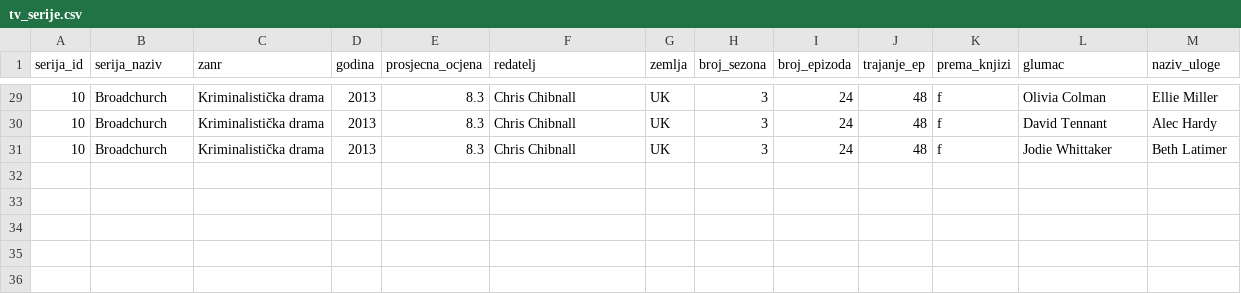
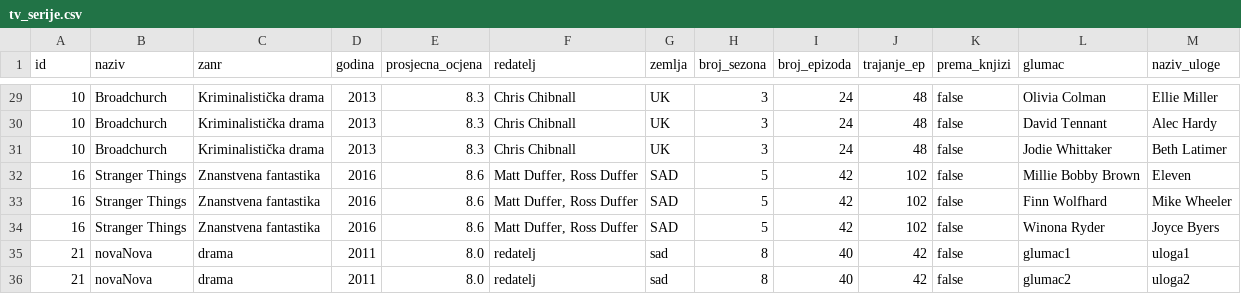
Before and after one commit to natalilazaric/tv_serije, a CSV file: backend/data/tv_serije.csv, drawn as a sheet; only a part is shown, gaps mark what is left out; the diff covers the shown part only.

```diff
--- a/backend/data/tv_serije.csv
+++ b/backend/data/tv_serije.csv
@@ -1 +1 @@
-serija_id,serija_naziv,zanr,godina,prosjecna_ocjena,redatelj,zemlja,broj_sezona,broj_epizoda,trajanje_ep,prema_knjizi,glumac,naziv_uloge
+id,naziv,zanr,godina,prosjecna_ocjena,redatelj,zemlja,broj_sezona,broj_epizoda,trajanje_ep,prema_knjizi,glumac,naziv_uloge
@@ -29,3 +29,8 @@ serija_id,serija_naziv,zanr,godina,prosjecna_ocjena,redatelj,zemlja,broj_sezona,
-10,Broadchurch,Kriminalistička drama,2013,8.3,Chris Chibnall,UK,3,24,48,f,Olivia Colman,Ellie Miller
-10,Broadchurch,Kriminalistička drama,2013,8.3,Chris Chibnall,UK,3,24,48,f,David Tennant,Alec Hardy
-10,Broadchurch,Kriminalistička drama,2013,8.3,Chris Chibnall,UK,3,24,48,f,Jodie Whittaker,Beth Latimer
+10,"Broadchurch","Kriminalistička drama",2013,8.3,"Chris Chibnall","UK",3,24,48,false,"Olivia Colman","Ellie Miller"
+10,"Broadchurch","Kriminalistička drama",2013,8.3,"Chris Chibnall","UK",3,24,48,false,"David Tennant","Alec Hardy"
+10,"Broadchurch","Kriminalistička drama",2013,8.3,"Chris Chibnall","UK",3,24,48,false,"Jodie Whittaker","Beth Latimer"
+16,"Stranger Things","Znanstvena fantastika",2016,8.6,"Matt Duffer, Ross Duffer","SAD",5,42,102,false,"Millie Bobby Brown","Eleven"
+16,"Stranger Things","Znanstvena fantastika",2016,8.6,"Matt Duffer, Ross Duffer","SAD",5,42,102,false,"Finn Wolfhard","Mike Wheeler"
+16,"Stranger Things","Znanstvena fantastika",2016,8.6,"Matt Duffer, Ross Duffer","SAD",5,42,102,false,"Winona Ryder","Joyce Byers"
+21,"novaNova","drama",2011,8.0,"redatelj","sad",8,40,42,false,"glumac1","uloga1"
+21,"novaNova","drama",2011,8.0,"redatelj","sad",8,40,42,false,"glumac2","uloga2"
```
Also changed, not shown: 28 edited cells elsewhere in this file, 11 other files.
